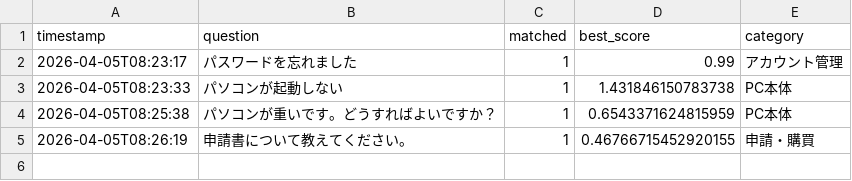
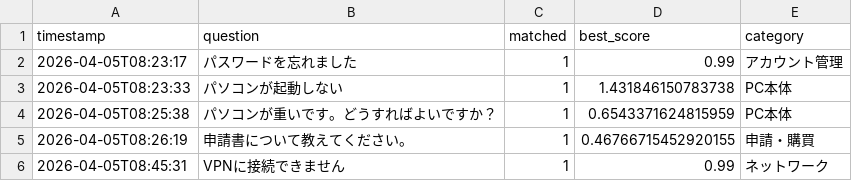
Before and after one commit to Hisa888/helpdesk_ai, a CSV file: streamlit_data/logs/interactions_20260405.csv, drawn as a sheet; the diff names each change by its address in the sheet, - before the commit and + after, or states it on an @@ line.

Commit message:
Update log: logs/interactions_20260405.csv

```diff
--- a/streamlit_data/logs/interactions_20260405.csv
+++ b/streamlit_data/logs/interactions_20260405.csv
+row 6: 2026-04-05T08:45:31 | VPNに接続できません | 1 | 0.99 | ネットワーク
```
